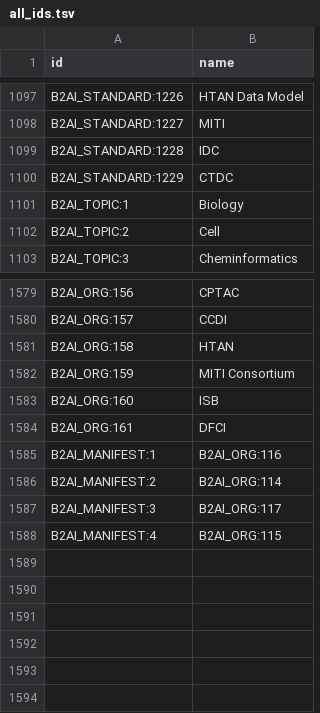
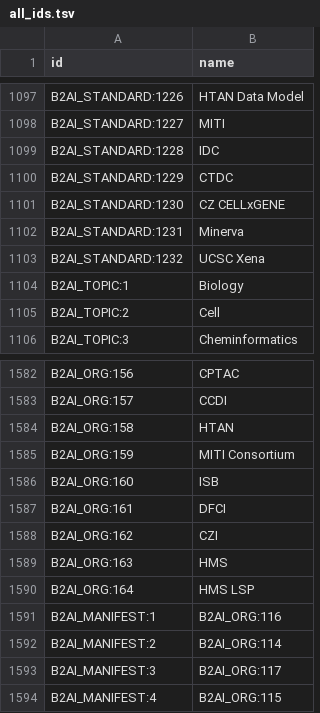
Before and after one commit to bridge2ai/b2ai-standards-registry, a TSV file: src/all_ids.tsv, drawn as a sheet; only a part is shown, gaps mark what is left out.

```diff
--- a/src/all_ids.tsv
+++ b/src/all_ids.tsv
@@ -1100,2 +1100,5 @@ B2AI_STANDARD:1228	IDC
 B2AI_STANDARD:1229	CTDC
+B2AI_STANDARD:1230	CZ CELLxGENE
+B2AI_STANDARD:1231	Minerva
+B2AI_STANDARD:1232	UCSC Xena
 B2AI_TOPIC:1	Biology
@@ -1584,2 +1587,5 @@ B2AI_ORG:160	ISB
 B2AI_ORG:161	DFCI
+B2AI_ORG:162	CZI
+B2AI_ORG:163	HMS
+B2AI_ORG:164	HMS LSP
 B2AI_MANIFEST:1	B2AI_ORG:116
```
Also changed, not shown: project/data/Organization.tsv, 5 other files.
